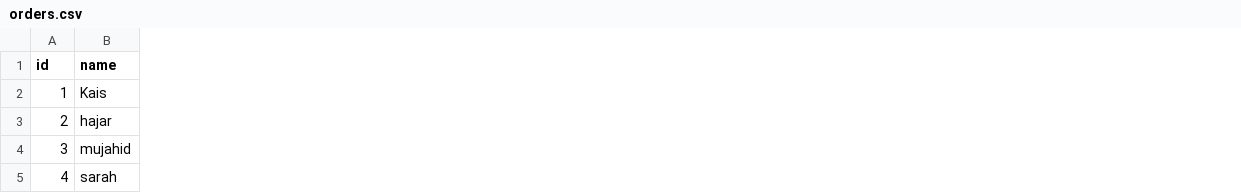
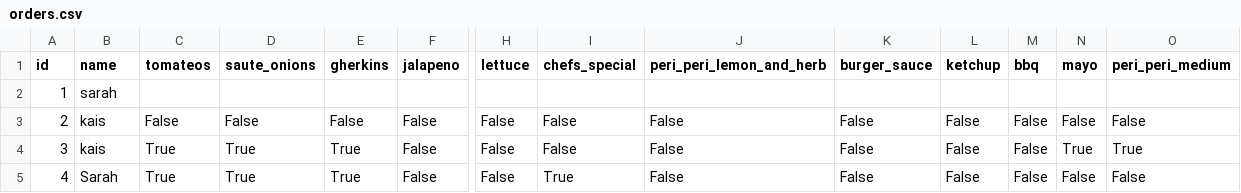
Before and after one commit to kaisalokaidi-lgtm/kitchen-orders, a CSV file: orders.csv, drawn as a sheet; only a part is shown, gaps mark what is left out; the diff covers the shown part only; the diff names each change by its address in the sheet, - before the commit and + after, or states it on an @@ line.

```diff
--- a/orders.csv
+++ b/orders.csv
+column C (tomateos), rows 3-5: False | True | True
+column D (saute_onions), rows 3-5: False | True | True
+column E (gherkins), rows 3-5: False | True | True
+column F (jalapeno), rows 3-5: all False
+column H (lettuce), rows 3-5: all False
+column I (chefs_special), rows 3-5: False | False | True
+column J (peri_peri_lemon_and_herb), rows 3-5: all False
+column K (burger_sauce), rows 3-5: all False
+column L (ketchup), rows 3-5: all False
+column M (bbq), rows 3-5: all False
+column N (mayo), rows 3-5: False | True | False
+column O (peri_peri_medium), rows 3-5: False | True | False
-B2 (name): Kais
+B2 (name): sarah
-B3 (name): hajar
+B3 (name): kais
-B4 (name): mujahid
+B4 (name): kais
-B5 (name): sarah
+B5 (name): Sarah
```
Also changed, not shown: 6 edited cells elsewhere in this file, 4 other files.
